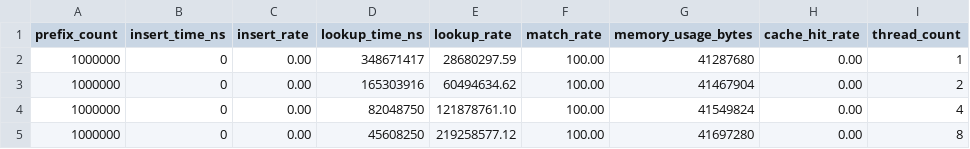
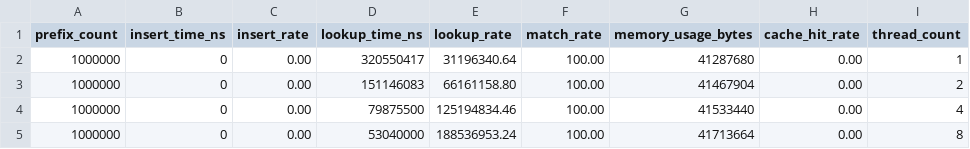
Before and after one commit to gx14ac/zart, a CSV file: assets/advanced_bench_results.csv, drawn as a sheet; only a part is shown; the diff names each change by its address in the sheet, - before the commit and + after, or states it on an @@ line.

```diff
--- a/assets/advanced_bench_results.csv
+++ b/assets/advanced_bench_results.csv
-D2 (lookup_time_ns): 348671417
+D2 (lookup_time_ns): 320550417
-E2 (lookup_rate): 28680297.59
+E2 (lookup_rate): 31196340.64
-D3 (lookup_time_ns): 165303916
+D3 (lookup_time_ns): 151146083
-E3 (lookup_rate): 60494634.62
+E3 (lookup_rate): 66161158.80
-D4 (lookup_time_ns): 82048750
+D4 (lookup_time_ns): 79875500
-E4 (lookup_rate): 121878761.10
+E4 (lookup_rate): 125194834.46
-G4 (memory_usage_bytes): 41549824
+G4 (memory_usage_bytes): 41533440
-D5 (lookup_time_ns): 45608250
+D5 (lookup_time_ns): 53040000
-E5 (lookup_rate): 219258577.12
+E5 (lookup_rate): 188536953.24
-G5 (memory_usage_bytes): 41697280
+G5 (memory_usage_bytes): 41713664
```
Also changed, not shown: 3 other files.
